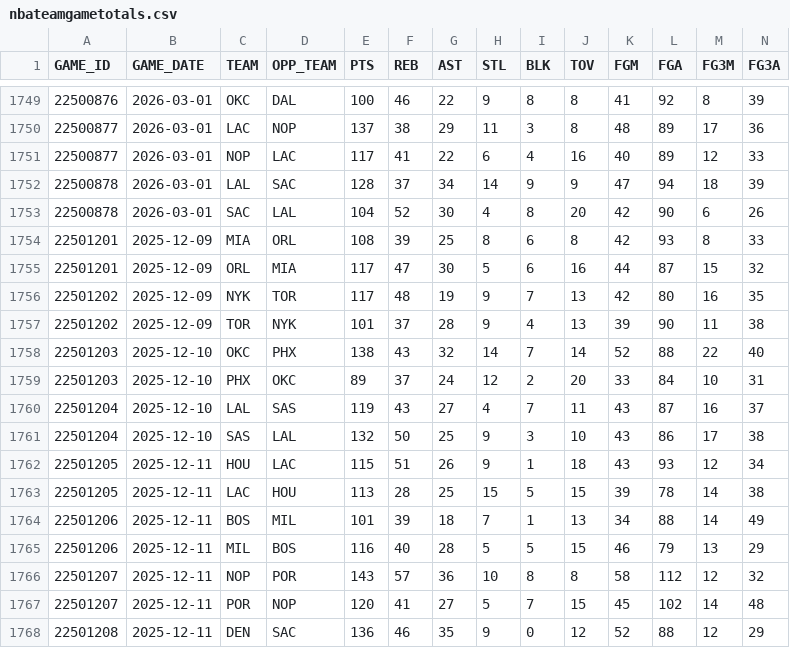
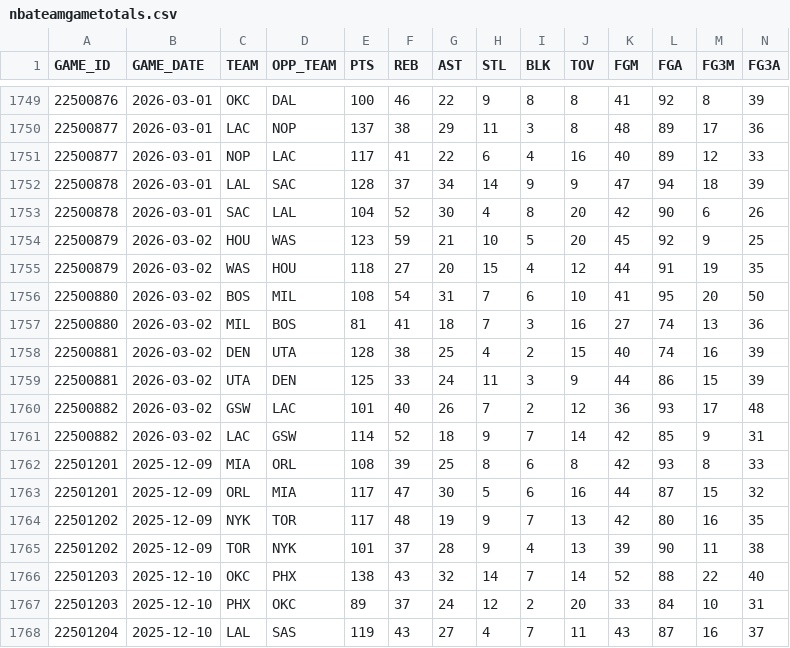
Before and after one commit to bettormanpicks/BMP-App, a CSV file: nba/data/nbateamgametotals.csv, drawn as a sheet; only a part is shown, gaps mark what is left out; the shorter side is filled out with more unchanged rows; rows hold the shown columns only; the diff names each change by its address in the sheet, - before the commit and + after, or states it on an @@ line.

```diff
--- a/nba/data/nbateamgametotals.csv
+++ b/nba/data/nbateamgametotals.csv
+row 1754: 22500879 | 2026-03-02 | HOU | WAS | 123 | 59 | 21 | 10 | 5 | 20 | 45 | 92 | 9 | 25
+row 1755: 22500879 | 2026-03-02 | WAS | HOU | 118 | 27 | 20 | 15 | 4 | 12 | 44 | 91 | 19 | 35
+row 1756: 22500880 | 2026-03-02 | BOS | MIL | 108 | 54 | 31 | 7 | 6 | 10 | 41 | 95 | 20 | 50
+row 1757: 22500880 | 2026-03-02 | MIL | BOS | 81 | 41 | 18 | 7 | 3 | 16 | 27 | 74 | 13 | 36
+row 1758: 22500881 | 2026-03-02 | DEN | UTA | 128 | 38 | 25 | 4 | 2 | 15 | 40 | 74 | 16 | 39
+row 1759: 22500881 | 2026-03-02 | UTA | DEN | 125 | 33 | 24 | 11 | 3 | 9 | 44 | 86 | 15 | 39
+row 1760: 22500882 | 2026-03-02 | GSW | LAC | 101 | 40 | 26 | 7 | 2 | 12 | 36 | 93 | 17 | 48
+row 1761: 22500882 | 2026-03-02 | LAC | GSW | 114 | 52 | 18 | 9 | 7 | 14 | 42 | 85 | 9 | 31
```
Also changed, not shown: tabletennis/data/tt_elite_schedule.csv, 10 other files.
